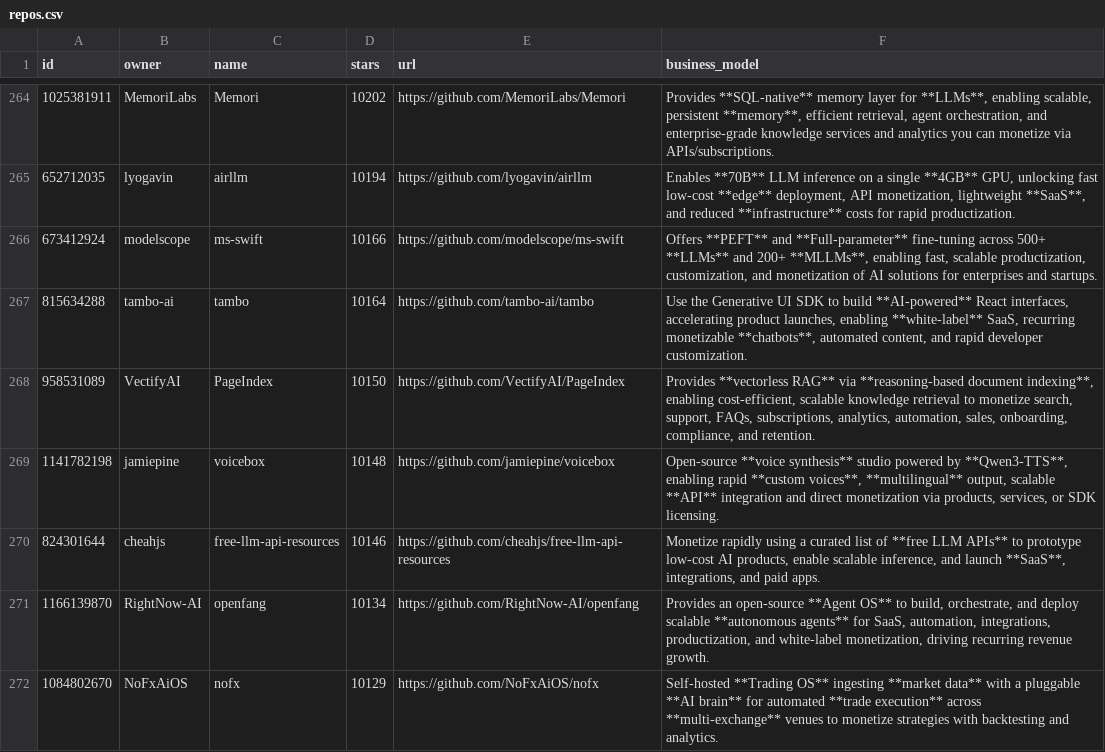
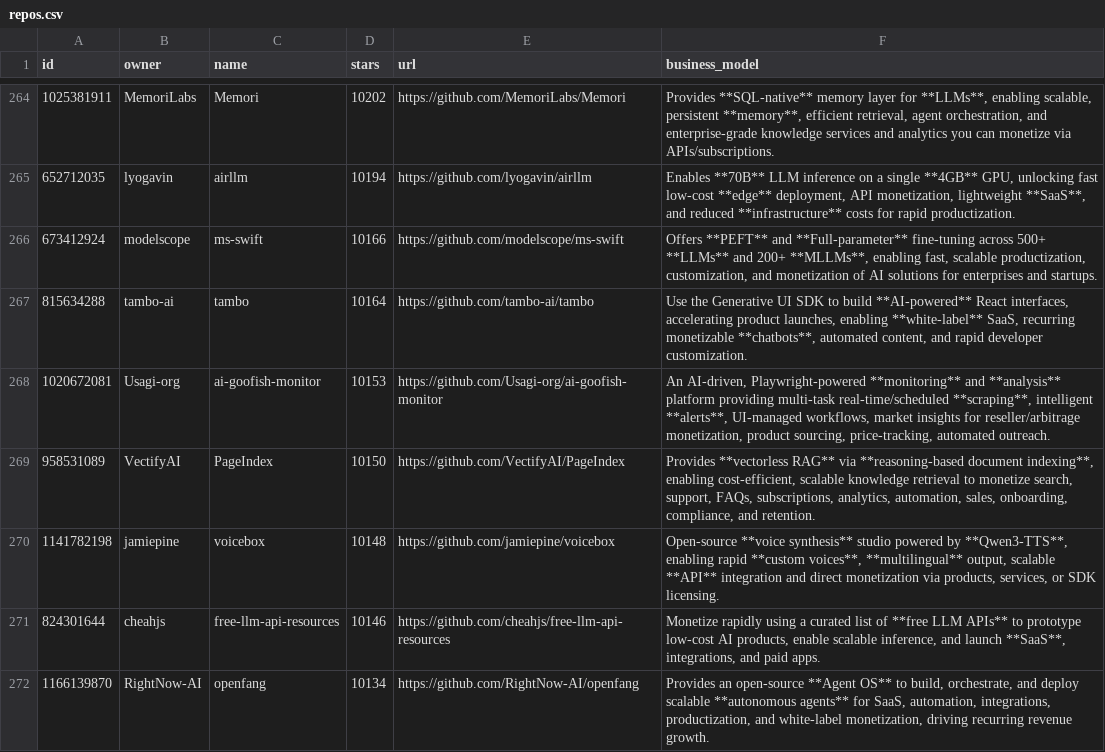
Before and after one commit to garylab/MakeMoneyWithAI, a CSV file: repos.csv, drawn as a sheet; only a part is shown, gaps mark what is left out; the shorter side is filled out with more unchanged rows; the diff names each change by its address in the sheet, - before the commit and + after, or states it on an @@ line.

```diff
--- a/repos.csv
+++ b/repos.csv
+row 268: 1020672081 | Usagi-org | ai-goofish-monitor | 10153 | https://github.com/Usagi-org/ai-goofish-monitor | An AI-driven, Playwright-powered **monitoring** and **analysis** platform providing multi-task real-time/scheduled **scraping**, intelligent **alerts**, UI-managed workflows, market insights for reseller/arbitrage monetization, product sourcing, price-tracking, automated outreach.
```
Also changed, not shown: 1 other file.
